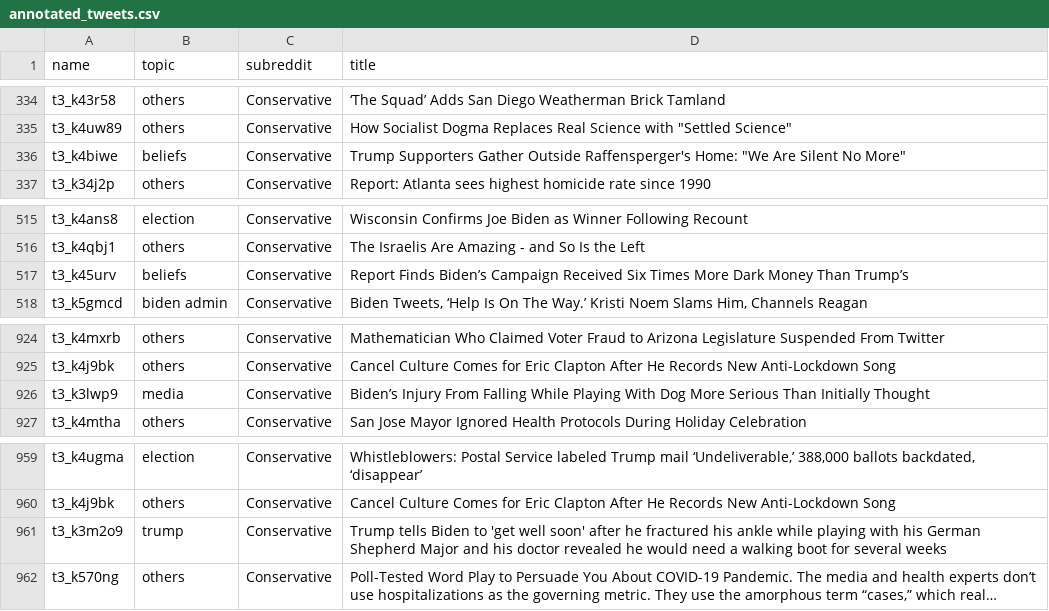
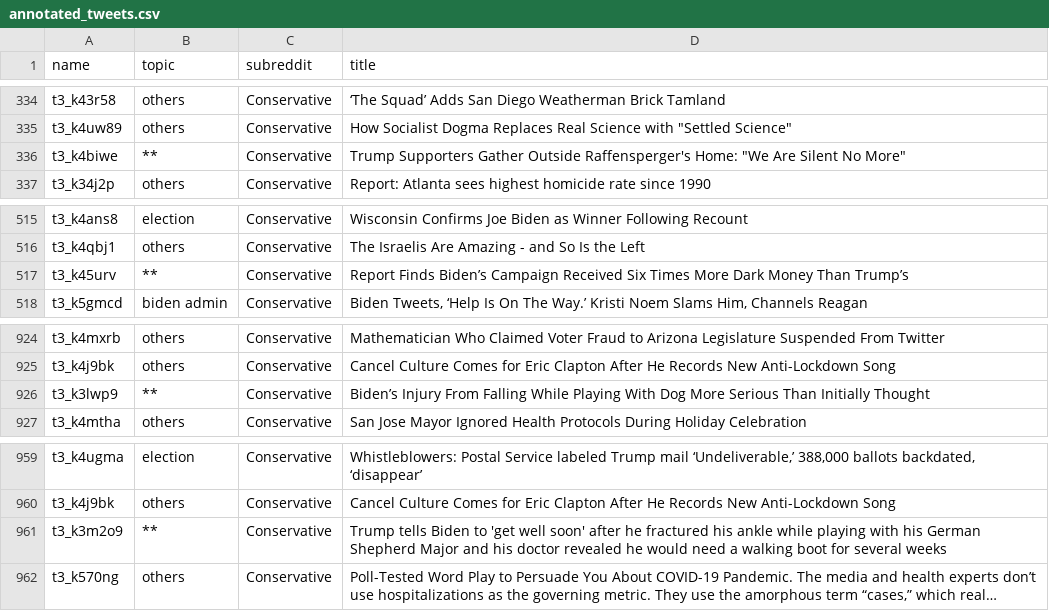
Before and after one commit to AntonGladyr/candidate-discussion-analysis, a CSV file: data/annotated_tweets.csv, drawn as a sheet; only a part is shown, gaps mark what is left out; long unchanged cells end in …; the diff names each change by its address in the sheet, - before the commit and + after, or states it on an @@ line.

Commit message:
Download new tweets from gdrive

```diff
--- a/data/annotated_tweets.csv
+++ b/data/annotated_tweets.csv
-B336 (topic): beliefs
+B336 (topic): **
-B517 (topic): beliefs
+B517 (topic): **
-B926 (topic): media
+B926 (topic): **
-B961 (topic): trump
+B961 (topic): **
```
Also changed, not shown: 2 other files.
